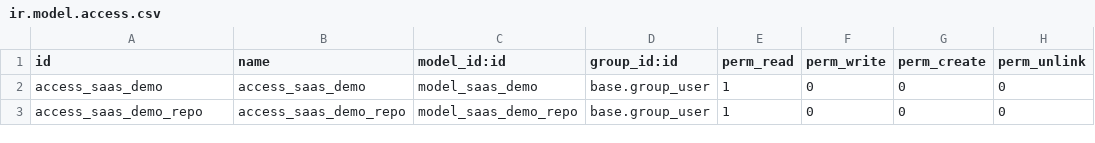
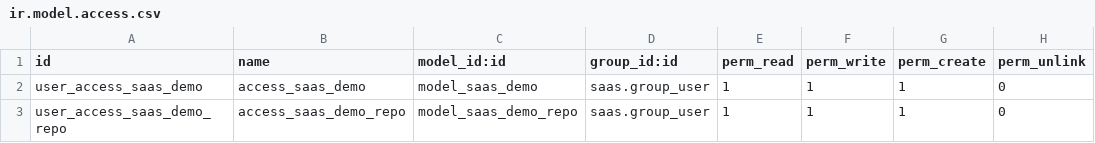
Before and after one commit to it-projects-llc/saas-addons, a CSV file: saas_demo/security/ir.model.access.csv, drawn as a sheet.

Commit message:
:tada::one::two: saas_demo

```diff
--- a/saas_demo/security/ir.model.access.csv
+++ b/saas_demo/security/ir.model.access.csv
@@ -1,3 +1,3 @@
 id,name,model_id:id,group_id:id,perm_read,perm_write,perm_create,perm_unlink
-access_saas_demo,access_saas_demo,model_saas_demo,base.group_user,1,0,0,0
-access_saas_demo_repo,access_saas_demo_repo,model_saas_demo_repo,base.group_user,1,0,0,0
+user_access_saas_demo,access_saas_demo,model_saas_demo,saas.group_user,1,1,1,0
+user_access_saas_demo_repo,access_saas_demo_repo,model_saas_demo_repo,saas.group_user,1,1,1,0
```
Also changed, not shown: 25 other files.
